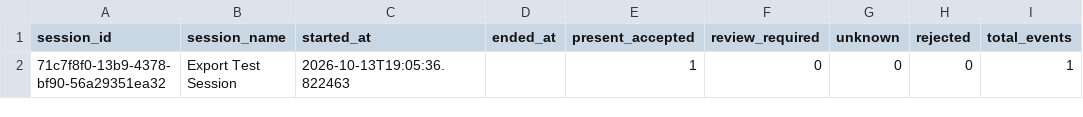
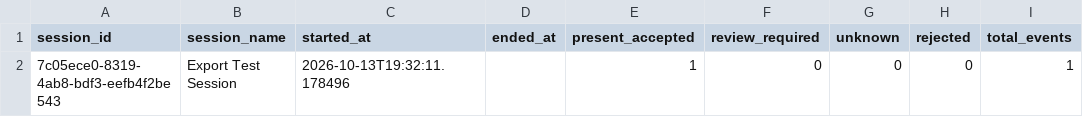
Before and after one commit to Capetatsu/PRESENCIFY, a CSV file: experiments/attendance_summary.csv, drawn as a sheet.

```diff
--- a/experiments/attendance_summary.csv
+++ b/experiments/attendance_summary.csv
@@ -1,2 +1,2 @@
 session_id,session_name,started_at,ended_at,present_accepted,review_required,unknown,rejected,total_events
-71c7f8f0-13b9-4378-bf90-56a29351ea32,Export Test Session,2026-10-13T19:05:36.822463,,1,0,0,0,1
+7c05ece0-8319-4ab8-bdf3-eefb4f2be543,Export Test Session,2026-10-13T19:32:11.178496,,1,0,0,0,1
```
Also changed, not shown: 11 other files.
